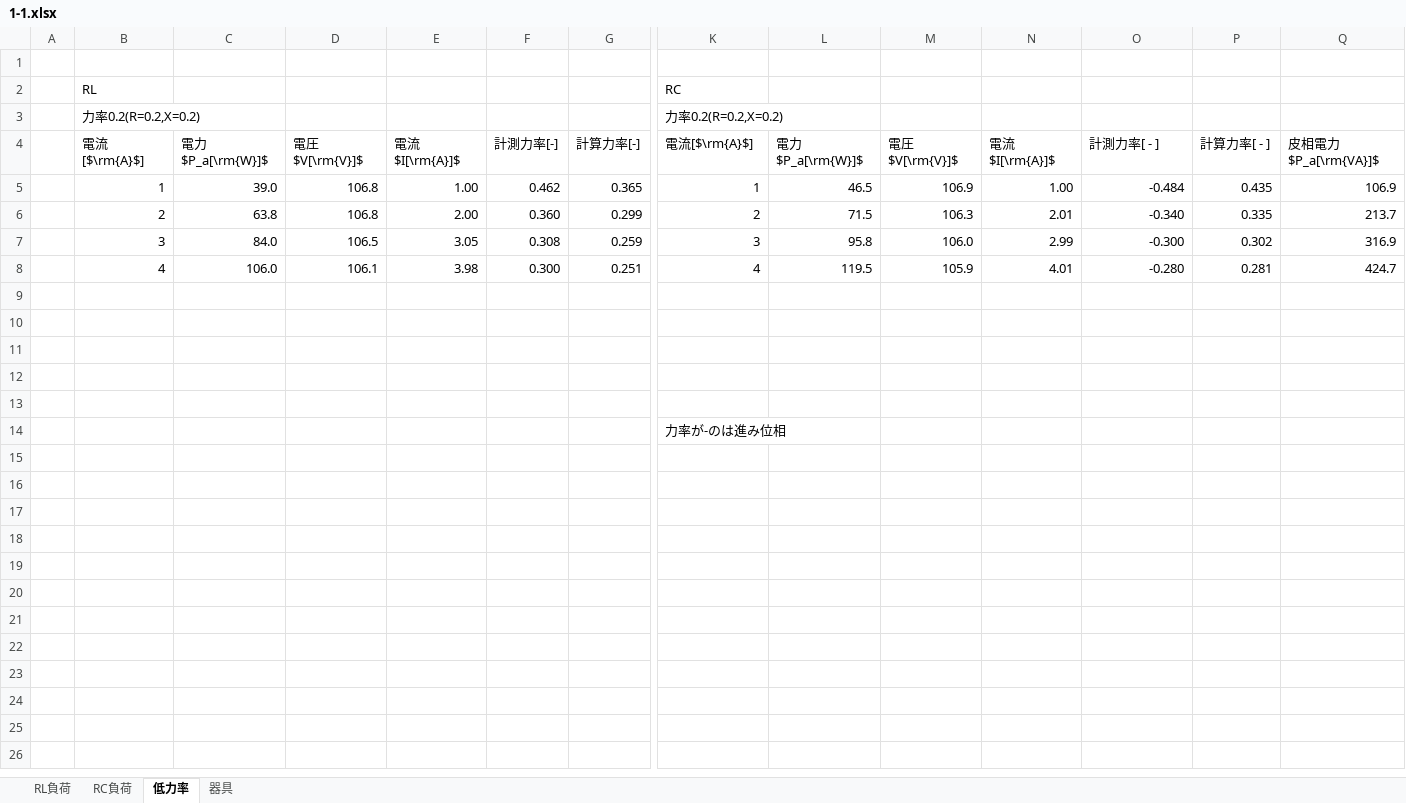
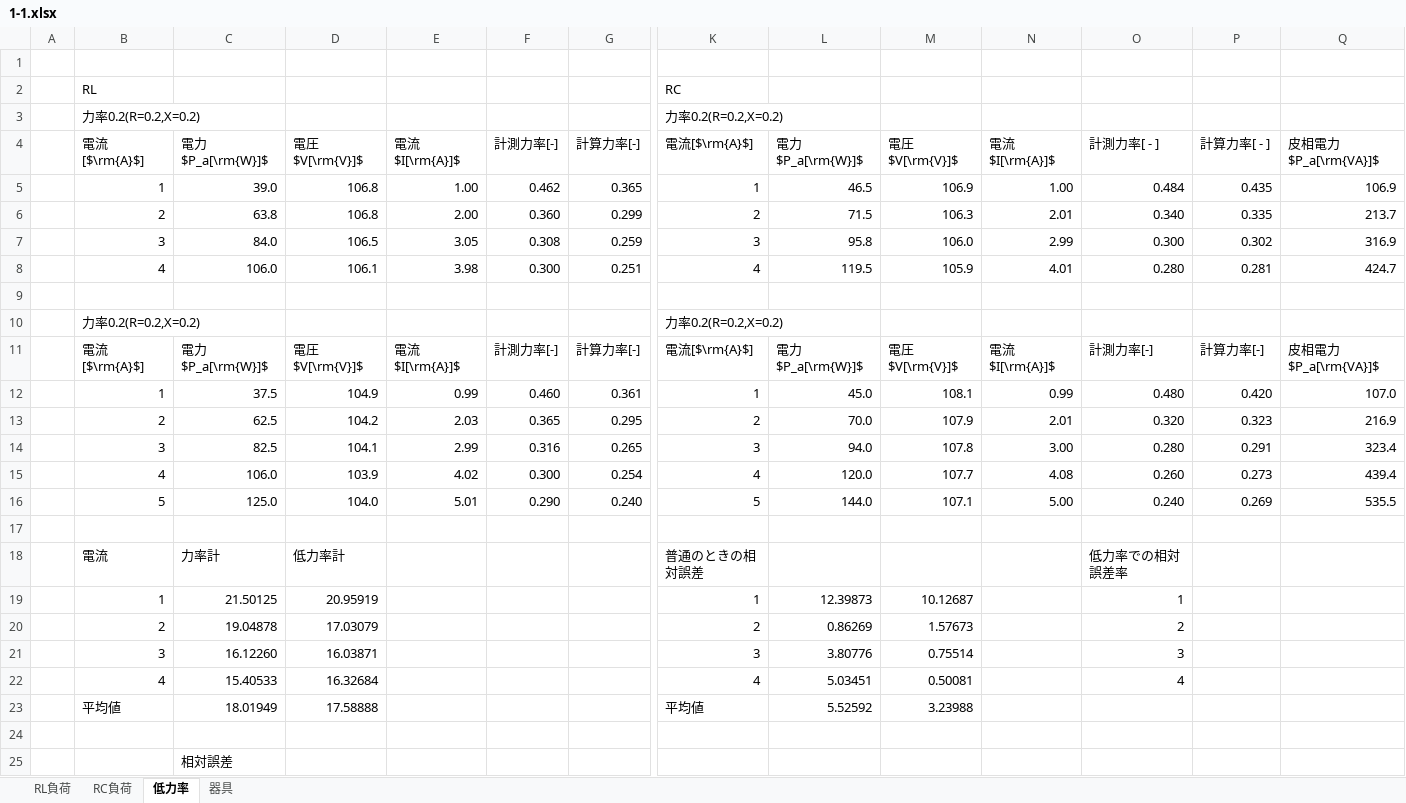
Before and after one commit to m20027/TMCIT-3rd-Report, an Excel workbook: powerfactor/data/1-1.xlsx, sheet 低力率, drawn as a sheet; only a part is shown, gaps mark what is left out; values as stored, in another font and other column widths than the file's, no borders; removed rows and columns are numbered as before the commit, all else as after; rows hold the shown columns only; the diff names each change by its address in the sheet, - before the commit and + after, or states it on an @@ line.

```diff
--- a/powerfactor/data/1-1.xlsx (sheet 低力率)
+++ b/powerfactor/data/1-1.xlsx (sheet 低力率)
-O5: -0.484
+O5: 0.484
-O6: -0.340
+O6: 0.340
-O7: -0.300
+O7: 0.300
-O8: -0.280
+O8: 0.280
+row 10:  | 力率0.2(R=0.2,X=0.2) |  |  |  |  |  | 力率0.2(R=0.2,X=0.2)
+row 11:  | 電流[$\rm{A}$] | 電力$P_a[\rm{W}]$ | 電圧$V[\rm{V}]$ | 電流$I[\rm{A}]$ | 計測力率[-] | 計算力率[-] | 電流[$\rm{A}$] | 電力$P_a[\rm{W}]$ | 電圧$V[\rm{V}]$ | 電流$I[\rm{A}]$ | 計測力率[-] | 計算力率[-] | 皮相電力$P_a[\rm{VA}]$
+row 12:  | 1 | 37.5 | 104.9 | 0.99 | 0.460 | 0.361 | 1 | 45.0 | 108.1 | 0.99 | 0.480 | 0.420 | 107.0
+row 13:  | 2 | 62.5 | 104.2 | 2.03 | 0.365 | 0.295 | 2 | 70.0 | 107.9 | 2.01 | 0.320 | 0.323 | 216.9
+row 14:  | 3 | 82.5 | 104.1 | 2.99 | 0.316 | 0.265 | 3 | 94.0 | 107.8 | 3.00 | 0.280 | 0.291 | 323.4
+row 15:  | 4 | 106.0 | 103.9 | 4.02 | 0.300 | 0.254 | 4 | 120.0 | 107.7 | 4.08 | 0.260 | 0.273 | 439.4
+row 16:  | 5 | 125.0 | 104.0 | 5.01 | 0.290 | 0.240 | 5 | 144.0 | 107.1 | 5.00 | 0.240 | 0.269 | 535.5
+row 18:  | 電流 | 力率計 | 低力率計 |  |  |  | 普通のときの相対誤差 |  |  |  | 低力率での相対誤差率
+row 19:  | 1 | 21.50125 | 20.95919 |  |  |  | 1 | 12.39873 | 10.12687 |  | 1
+row 20:  | 2 | 19.04878 | 17.03079 |  |  |  | 2 | 0.86269 | 1.57673 |  | 2
+row 21:  | 3 | 16.12260 | 16.03871 |  |  |  | 3 | 3.80776 | 0.75514 |  | 3
+row 22:  | 4 | 15.40533 | 16.32684 |  |  |  | 4 | 5.03451 | 0.50081 |  | 4
+row 23:  | 平均値 | 18.01949 | 17.58888 |  |  |  | 平均値 | 5.52592 | 3.23988
-C25: (empty)
+C25: 相対誤差
-row 13: (empty)
-row 14:  |  |  |  |  |  |  | 力率が-のは進み位相
```
Also changed, not shown: 15 other files.
